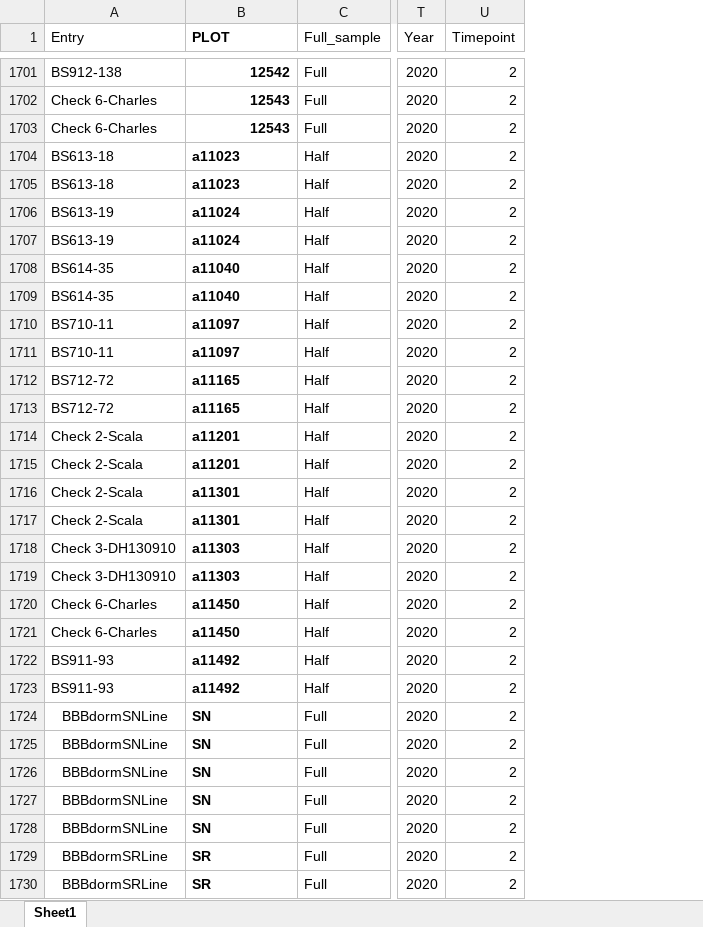
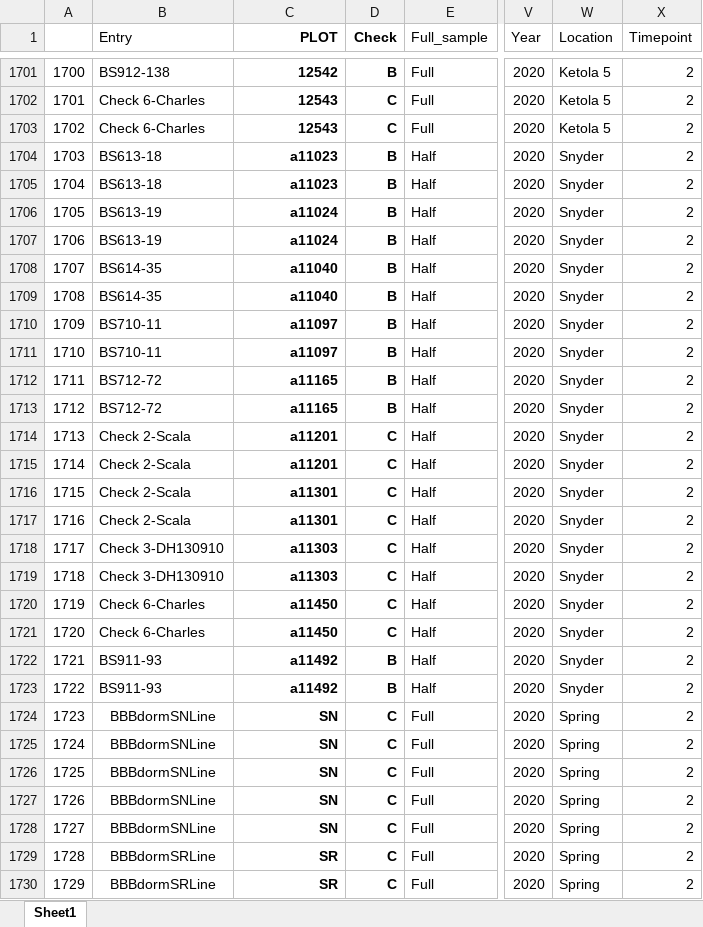
Before and after one commit to karlkunze/BarleyGermination-KK, an Excel workbook: data/Winter_DH/TP2/DHtp2_all_F.xlsx, sheet Sheet1, drawn as a sheet; only a part is shown, gaps mark what is left out; values as stored, in another font and other column widths than the file's, no borders; addresses are those after the commit; the diff covers the shown part only; the diff names each change by its address in the sheet, - before the commit and + after, or states it on an @@ line.

Commit message:
added location and check column to all files

```diff
--- a/data/Winter_DH/TP2/DHtp2_all_F.xlsx (sheet Sheet1)
+++ b/data/Winter_DH/TP2/DHtp2_all_F.xlsx (sheet Sheet1)
+column A, rows 1701-1730: 1700 | 1701 | 1702 | 1703 | 1704 | 1705 | 1706 | 1707 | 1708 | 1709 | 1710 | 1711 | 1712 | 1713 | 1714 | 1715 | 1716 | 1717 | 1718 | 1719 | 1720 | 1721 | 1722 | 1723 | 1724 | 1725 | 1726 | 1727 | 1728 | 1729
+column D (Check), rows 1701-1730: B | C | C | B | B | B | B | B | B | B | B | B | B | C | C | C | C | C | C | C | C | B | B | C | C | C | C | C | C | C
+column W (Location), rows 1701-1730: Ketola 5 | Ketola 5 | Ketola 5 | Snyder | Snyder | Snyder | Snyder | Snyder | Snyder | Snyder | Snyder | Snyder | Snyder | Snyder | Snyder | Snyder | Snyder | Snyder | Snyder | Snyder | Snyder | Snyder | Snyder | Spring | Spring | Spring | Spring | Spring | Spring | Spring
-C1 alignment: left
+C1 alignment: right
-C1704:C1730 alignment: left
+C1704:C1730 alignment: right
```
Also changed, not shown: cell formats elsewhere in this sheet, data/Winter_DH/TP1/DHtp1_full_F.xlsx, data/Winter_DH/TP3/DHtp3_all_F.xlsx, 6 other files.
